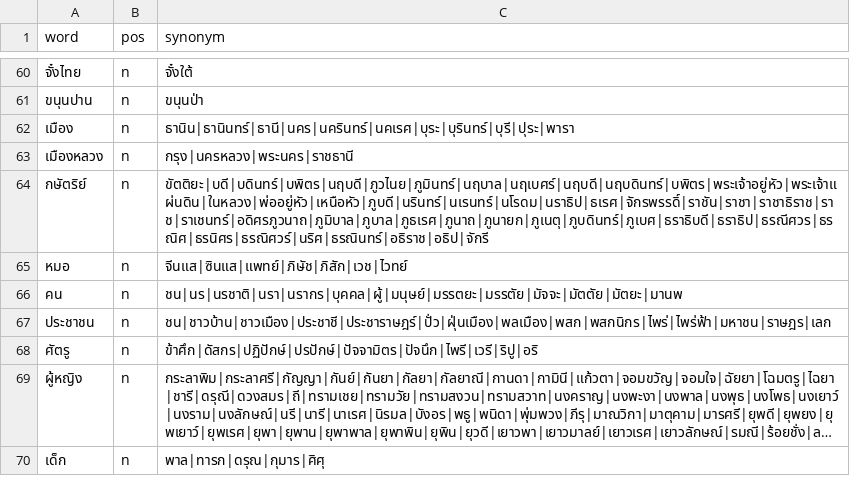
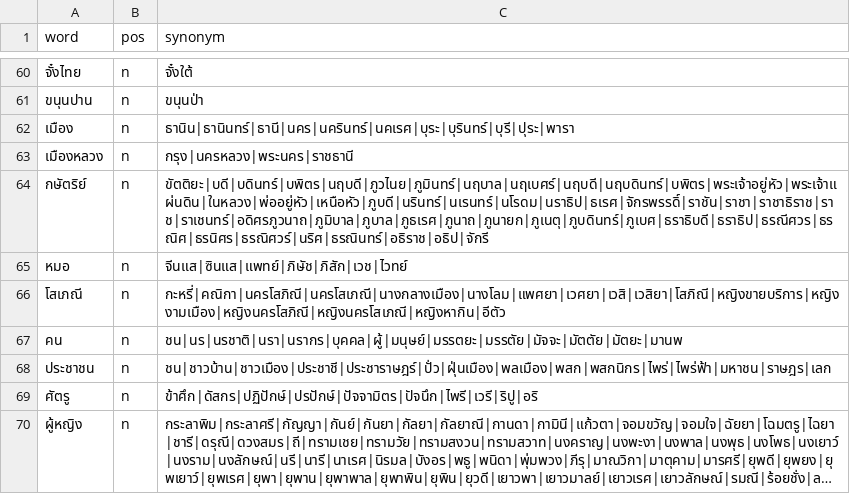
Before and after one commit to PyThaiNLP/thai-synonym, a CSV file: data.csv, drawn as a sheet; only a part is shown, gaps mark what is left out; the shorter side is filled out with more unchanged rows; long unchanged cells end in …; the diff names each change by its address in the sheet, - before the commit and + after, or states it on an @@ line.

Commit message:
data.csv: Add entry.
* โสเภณี: Add entry, with terms (Thai Wiktionary).

```diff
--- a/data.csv
+++ b/data.csv
+row 66: โสเภณี | n | กะหรี่|คณิกา|นครโสภิณี|นครโสเภณี|นางกลางเมือง|นางโลม|แพศยา|เวศยา|เวสิ|เวสิยา|โสภิณี|หญิงขายบริการ|หญิงงามเมือง|หญิงนครโสภิณี|หญิงนครโสเภณี|หญิงหากิน|อีตัว
```
